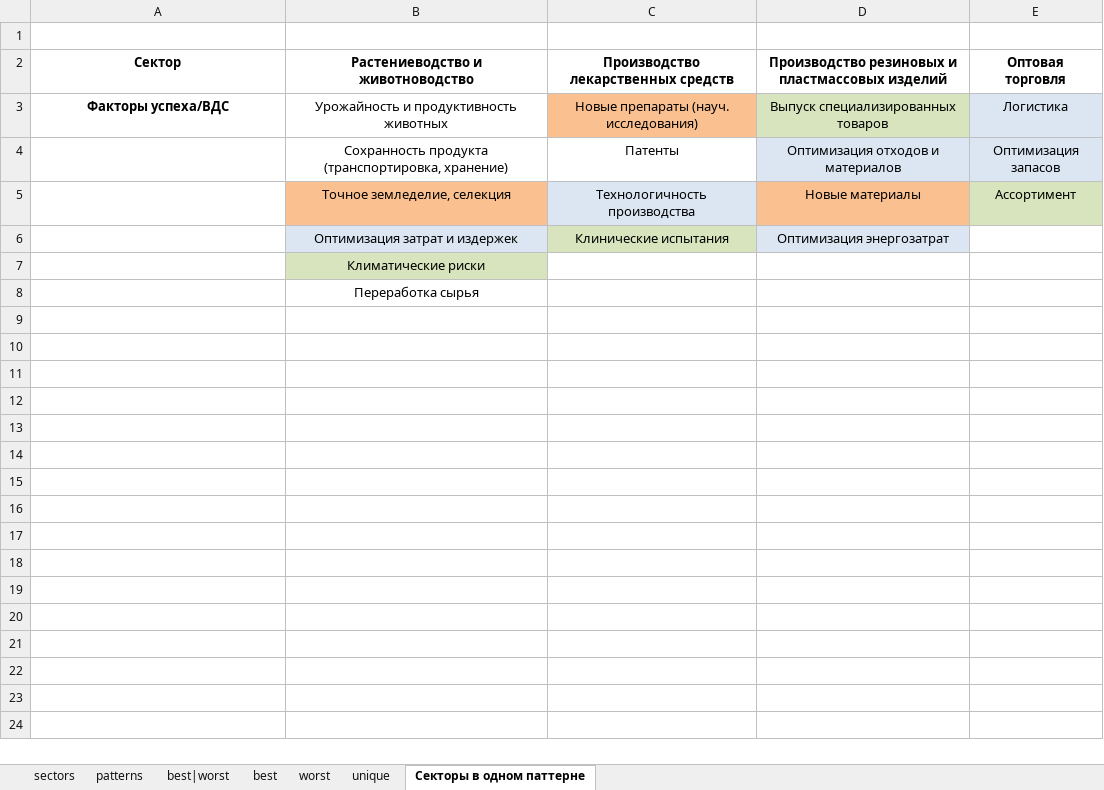
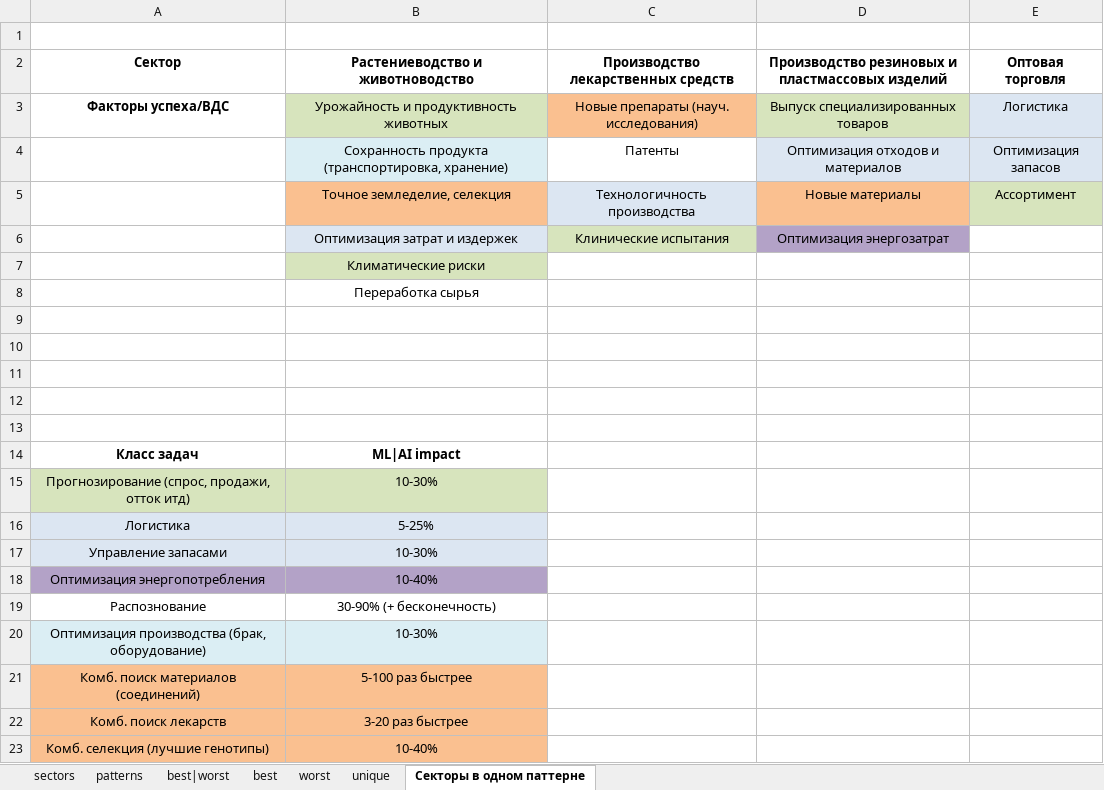
Before and after one commit to aghajanyan/ITMO-3, an Excel workbook: clustering/sepsectors/sector analysis (+RDcosts_s).xlsx, sheet Секторы в одном паттерне, drawn as a sheet; values as stored, in another font and other column widths than the file's, no borders; the diff names each change by its address in the sheet, - before the commit and + after, or states it on an @@ line.

Commit message:
Update sector analysis (+RDcosts_s).xlsx

```diff
--- a/clustering/sepsectors/sector analysis (+RDcosts_s).xlsx (sheet Секторы в одном паттерне)
+++ b/clustering/sepsectors/sector analysis (+RDcosts_s).xlsx (sheet Секторы в одном паттерне)
-B3 fill: none
+B3 fill: #D7E4BD
-B4 fill: none
+B4 fill: #DBEEF4
-D6 fill: #DCE6F2
+D6 fill: #B3A2C7
+row 9: (empty)
+row 10: (empty)
+row 11: (empty)
+row 12: (empty)
+row 13: (empty)
+row 14: Класс задач | ML|AI impact
+row 15: Прогнозирование (спрос, продажи, отток итд) | 10-30%
+row 16: Логистика | 5-25%
+row 17: Управление запасами | 10-30%
+row 18: Оптимизация энергопотребления | 10-40%
+row 19: Распознование | 30-90% (+ бесконечность)
+row 20: Оптимизация производства (брак, оборудование) | 10-30%
+row 21: Комб. поиск материалов (соединений) | 5-100 раз быстрее
+row 22: Комб. поиск лекарств | 3-20 раз быстрее
+row 23: Комб. селекция (лучшие генотипы) | 10-40%
```
Also changed, not shown: charts or pictures.
